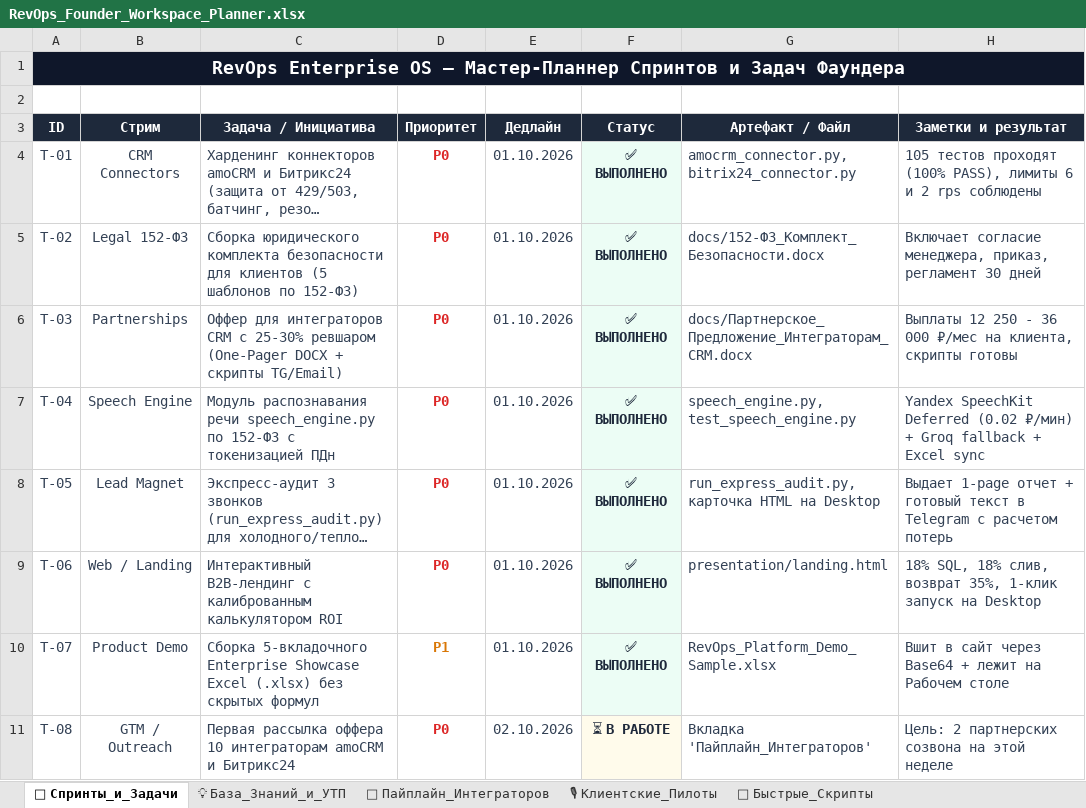
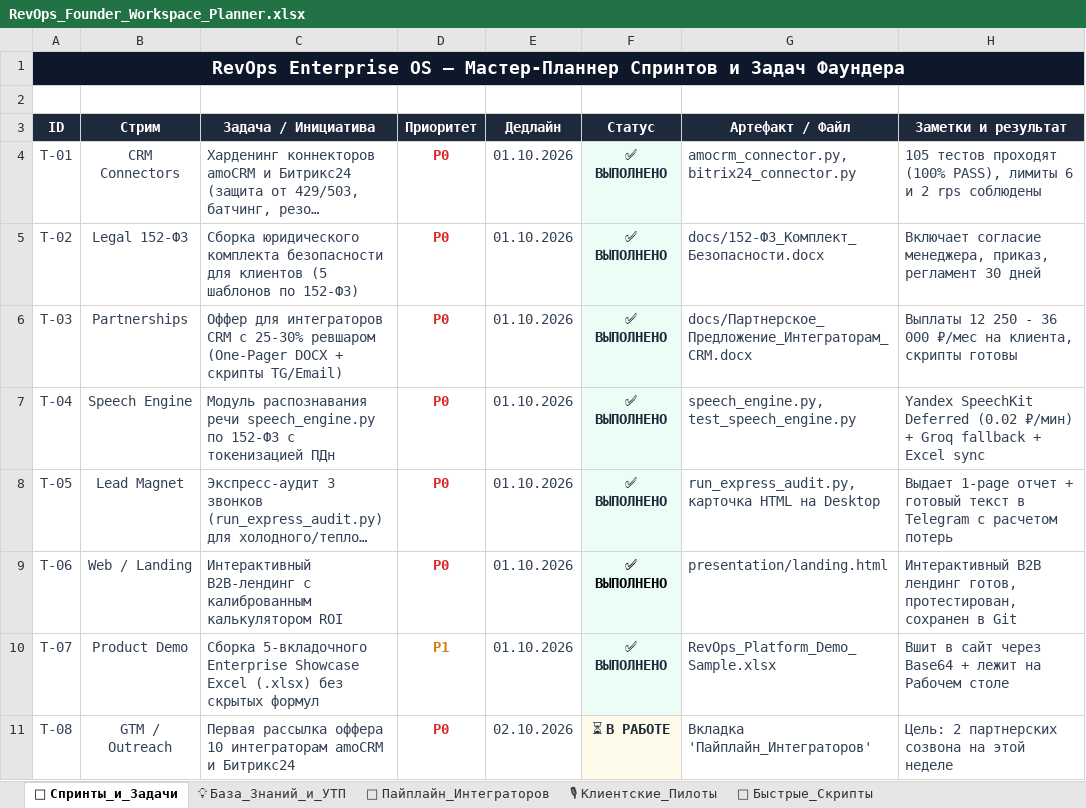
Before and after one commit to Reflecteddark/revops-enterprise-os, an Excel workbook: docs/RevOps_Founder_Workspace_Planner.xlsx, sheet 🎯 Спринты_и_Задачи, drawn as a sheet; only a part is shown; long unchanged cells end in …; values as stored, in another font and other column widths than the file's, no borders; the diff names each change by its address in the sheet, - before the commit and + after, or states it on an @@ line.

Commit message:
feat: implement live Google Sheets API sync with founder workspace

```diff
--- a/docs/RevOps_Founder_Workspace_Planner.xlsx (sheet 🎯 Спринты_и_Задачи)
+++ b/docs/RevOps_Founder_Workspace_Planner.xlsx (sheet 🎯 Спринты_и_Задачи)
-F9 text colour: #1E293B
+F9 text colour: black
-H9 (Заметки и результат): 18% SQL, 18% слив, возврат 35%, 1-клик запуск на Desktop
+H9 (Заметки и результат): Интерактивный B2B лендинг готов, протестирован, сохранен в Git
```
Also changed, not shown: presentation/RevOps_Founder_Workspace_Planner.xlsx, 2 other files.
